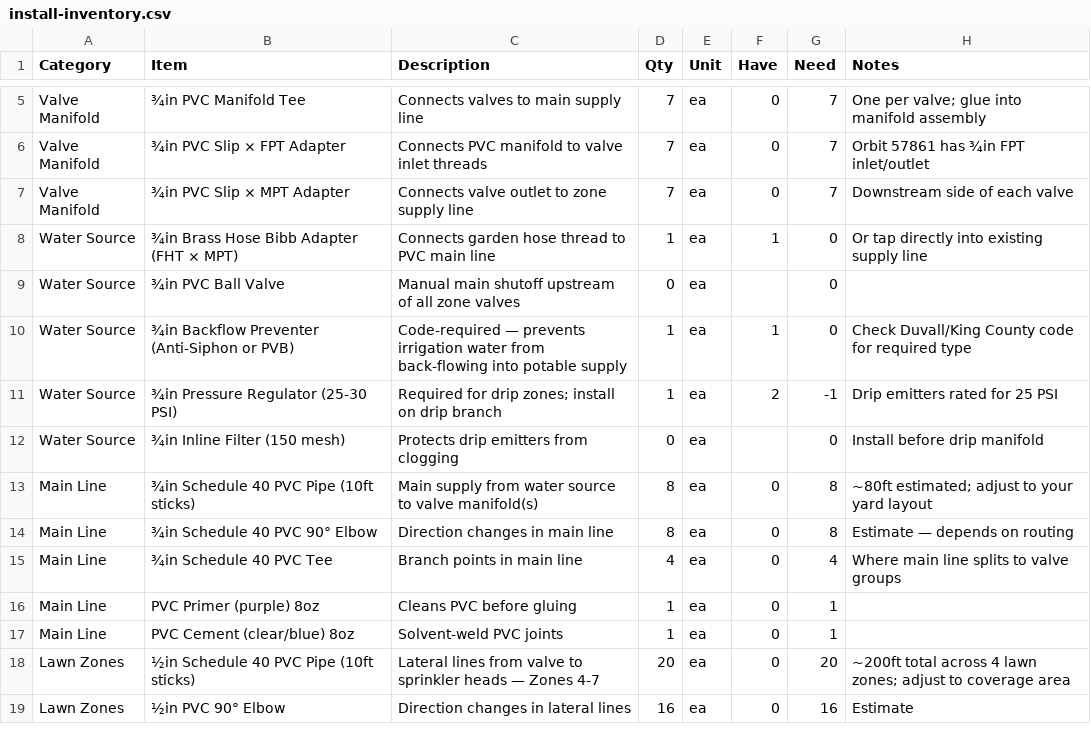
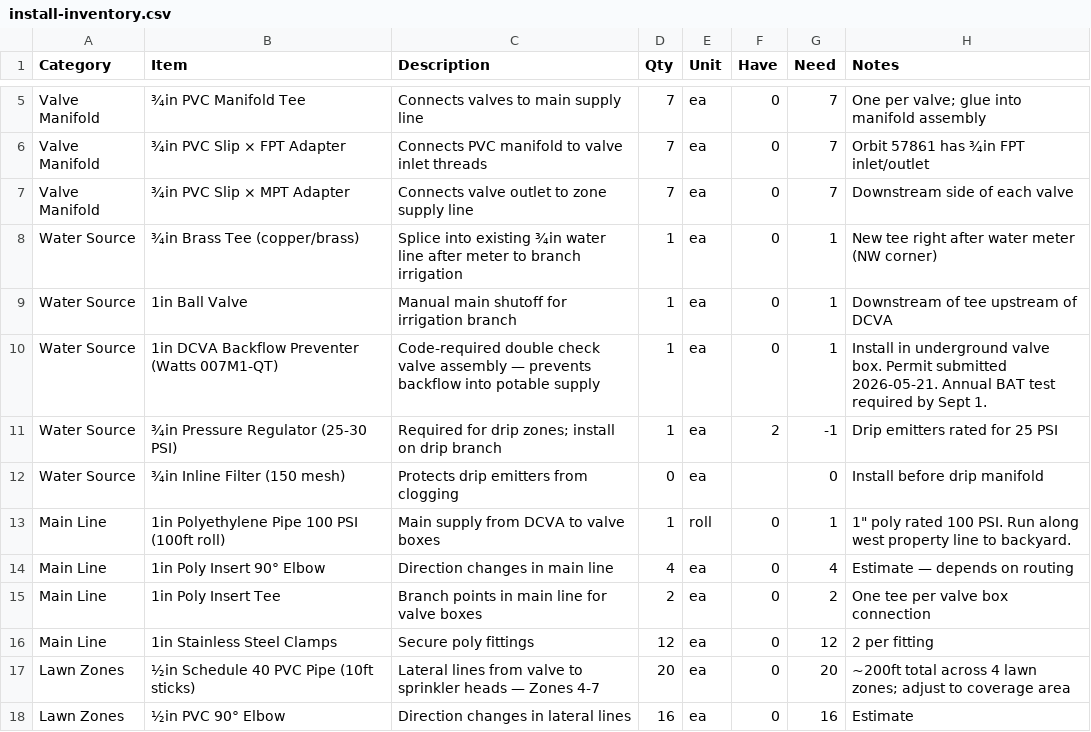
Before and after one commit to jamesearlpace/smart-garden, a CSV file: install-inventory.csv, drawn as a sheet; only a part is shown, gaps mark what is left out.

Commit message:
May 21-27: plumbing permit, firmware (light sleep, WiFi recovery, mixed MCP/GPIO valves, pin remapping), server (Google OAuth, forecast page, chart gaps, zone config), permit docs

```diff
--- a/install-inventory.csv
+++ b/install-inventory.csv
@@ -7,12 +7,11 @@ Valve Manifold,¾in PVC Slip × FPT Adapter,Connects PVC manifold to valve inlet
 Valve Manifold,¾in PVC Slip × MPT Adapter,Connects valve outlet to zone supply line,7,ea,0,7,Downstream side of each valve
-Water Source,¾in Brass Hose Bibb Adapter (FHT × MPT),Connects garden hose thread to PVC main line,1,ea,1,0,Or tap directly into existing supply line
-Water Source,¾in PVC Ball Valve,Manual main shutoff upstream of all zone valves,0,ea,,0,
-Water Source,¾in Backflow Preventer (Anti-Siphon or PVB),Code-required — prevents irrigation water from back-flowing into potable supply,1,ea,1,0,Check Duvall/King County code for required type
+Water Source,¾in Brass Tee (copper/brass),Splice into existing ¾in water line after meter to branch irrigation,1,ea,0,1,New tee right after water meter (NW corner)
+Water Source,1in Ball Valve,Manual main shutoff for irrigation branch,1,ea,0,1,Downstream of tee upstream of DCVA
+Water Source,1in DCVA Backflow Preventer (Watts 007M1-QT),Code-required double check valve assembly — prevents backflow into potable supply,1,ea,0,1,Install in underground valve box. Permit submitted 2026-05-21. Annual BAT test required by Sept 1.
 Water Source,¾in Pressure Regulator (25-30 PSI),Required for drip zones; install on drip branch,1,ea,2,-1,Drip emitters rated for 25 PSI
 Water Source,¾in Inline Filter (150 mesh),Protects drip emitters from clogging,0,ea,,0,Install before drip manifold
-Main Line,¾in Schedule 40 PVC Pipe (10ft sticks),Main supply from water source to valve manifold(s),8,ea,0,8,~80ft estimated; adjust to your yard layout
-Main Line,¾in Schedule 40 PVC 90° Elbow,Direction changes in main line,8,ea,0,8,Estimate — depends on routing
-Main Line,¾in Schedule 40 PVC Tee,Branch points in main line,4,ea,0,4,Where main line splits to valve groups
-Main Line,PVC Primer (purple) 8oz,Cleans PVC before gluing,1,ea,0,1,
-Main Line,PVC Cement (clear/blue) 8oz,Solvent-weld PVC joints,1,ea,0,1,
+Main Line,1in Polyethylene Pipe 100 PSI (100ft roll),Main supply from DCVA to valve boxes,1,roll,0,1,1" poly rated 100 PSI. Run along west property line to backyard.
+Main Line,1in Poly Insert 90° Elbow,Direction changes in main line,4,ea,0,4,Estimate — depends on routing
+Main Line,1in Poly Insert Tee,Branch points in main line for valve boxes,2,ea,0,2,One tee per valve box connection
+Main Line,1in Stainless Steel Clamps,Secure poly fittings,12,ea,0,12,2 per fitting
 Lawn Zones,½in Schedule 40 PVC Pipe (10ft sticks),Lateral lines from valve to sprinkler heads — Zones 4-7,20,ea,0,20,~200ft total across 4 lawn zones; adjust to coverage area
```
Also changed, not shown: 31 other files.
